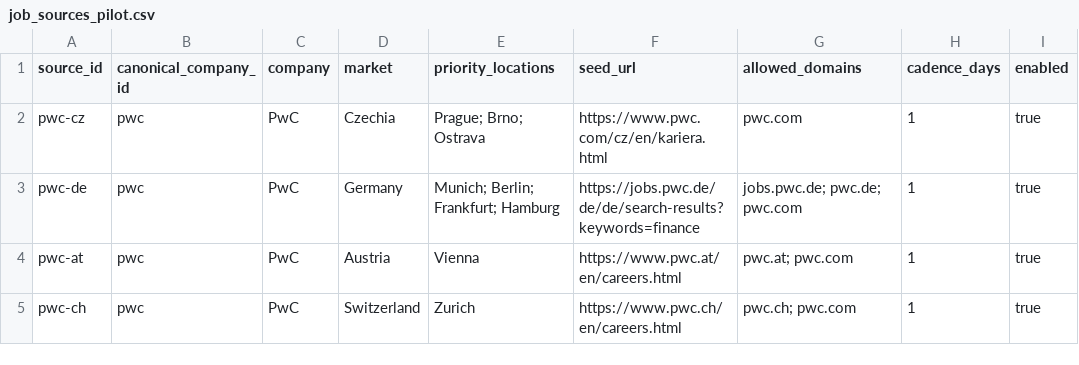
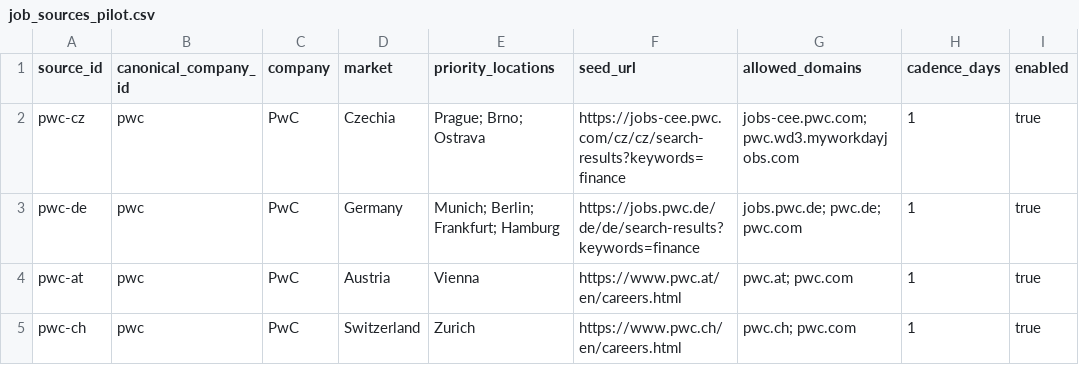
Before and after one commit to ORosa10/ProfessionalDashboard, a CSV file: data/job_sources_pilot.csv, drawn as a sheet; only a part is shown.

Commit message:
Stage sourced jobs before publishing

```diff
--- a/data/job_sources_pilot.csv
+++ b/data/job_sources_pilot.csv
@@ -1,3 +1,3 @@
 source_id,canonical_company_id,company,market,priority_locations,seed_url,allowed_domains,cadence_days,enabled
-pwc-cz,pwc,PwC,Czechia,"Prague; Brno; Ostrava",https://www.pwc.com/cz/en/kariera.html,"pwc.com",1,true
+pwc-cz,pwc,PwC,Czechia,"Prague; Brno; Ostrava",https://jobs-cee.pwc.com/cz/cz/search-results?keywords=finance,"jobs-cee.pwc.com; pwc.wd3.myworkdayjobs.com",1,true
 pwc-de,pwc,PwC,Germany,"Munich; Berlin; Frankfurt; Hamburg",https://jobs.pwc.de/de/de/search-results?keywords=finance,"jobs.pwc.de; pwc.de; pwc.com",1,true
```
Also changed, not shown: 9 other files.
